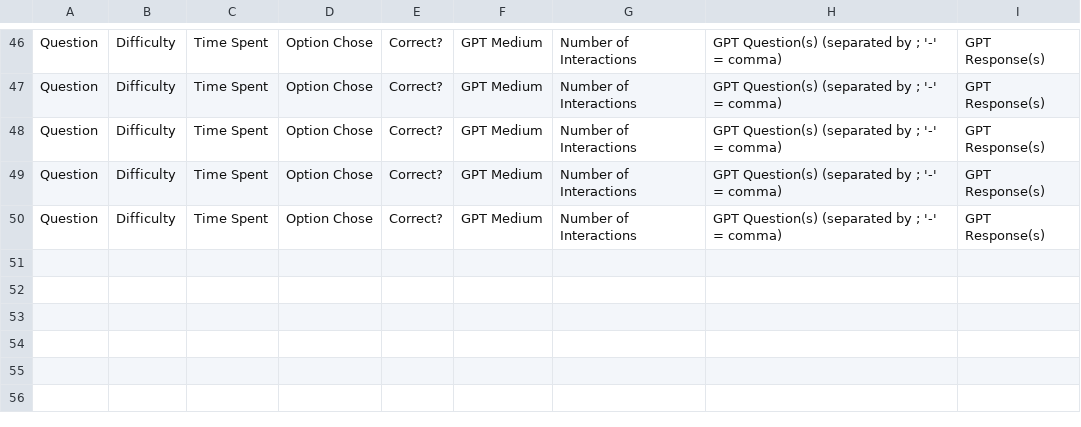
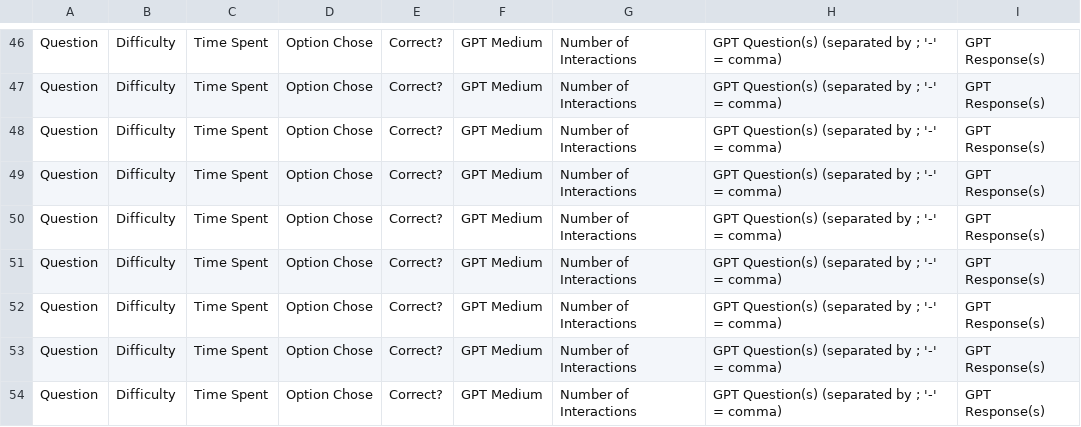
Before and after one commit to HCI-UD/ChatGPTMR, a CSV file: Participants/participant_test.csv, drawn as a sheet; only a part is shown, gaps mark what is left out.

```diff
--- a/Participants/participant_test.csv
+++ b/Participants/participant_test.csv
@@ -50 +50,5 @@ Question,Difficulty,Time Spent,Option Chose,Correct?,GPT Medium,Number of Intera
 Question,Difficulty,Time Spent,Option Chose,Correct?,GPT Medium,Number of Interactions,GPT Question(s) (separated by ; '-' = comma),GPT Response(s)
+Question,Difficulty,Time Spent,Option Chose,Correct?,GPT Medium,Number of Interactions,GPT Question(s) (separated by ; '-' = comma),GPT Response(s)
+Question,Difficulty,Time Spent,Option Chose,Correct?,GPT Medium,Number of Interactions,GPT Question(s) (separated by ; '-' = comma),GPT Response(s)
+Question,Difficulty,Time Spent,Option Chose,Correct?,GPT Medium,Number of Interactions,GPT Question(s) (separated by ; '-' = comma),GPT Response(s)
+Question,Difficulty,Time Spent,Option Chose,Correct?,GPT Medium,Number of Interactions,GPT Question(s) (separated by ; '-' = comma),GPT Response(s)
```
Also changed, not shown: 1 other file.
